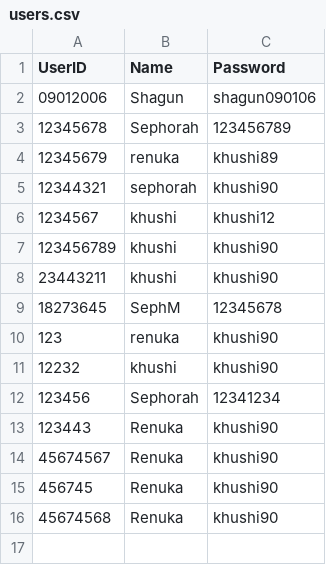
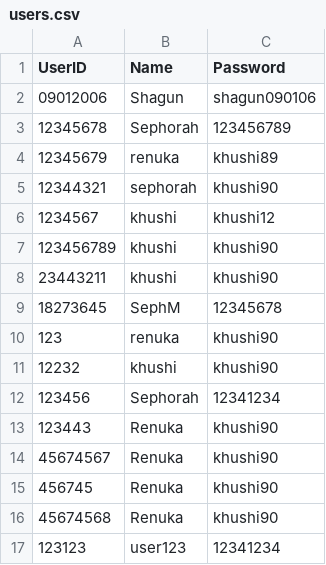
Before and after one commit to SephorahM/SEN5000-PORT-1-GROUP, a CSV file: users.csv, drawn as a sheet.

```diff
--- a/users.csv
+++ b/users.csv
@@ -16 +16,2 @@ UserID,Name,Password
 45674568,Renuka,khushi90
+123123,user123,12341234
```
Also changed, not shown: co2_readings.csv.
